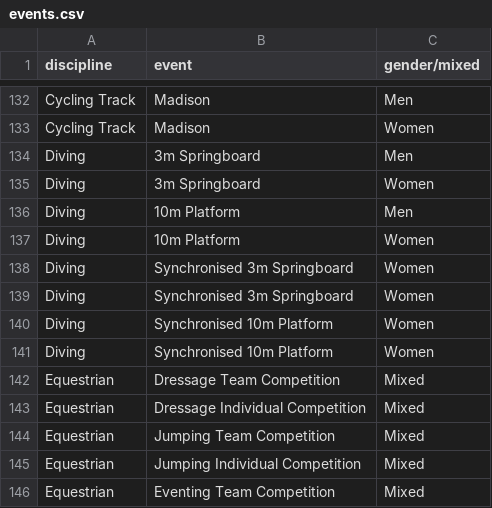
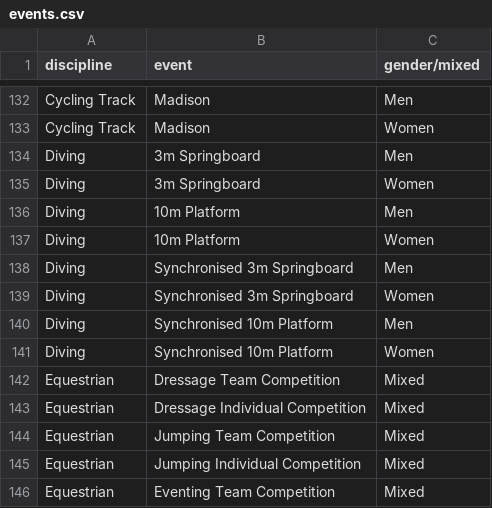
Before and after one commit to mikewallis/tokyo2020, a CSV file: events.csv, drawn as a sheet; only a part is shown, gaps mark what is left out.

Commit message:
Update events.csv

```diff
--- a/events.csv
+++ b/events.csv
@@ -137,5 +137,5 @@ Diving,10m Platform,Men
 Diving,10m Platform,Women
+Diving,Synchronised 3m Springboard,Men
 Diving,Synchronised 3m Springboard,Women
-Diving,Synchronised 3m Springboard,Women
-Diving,Synchronised 10m Platform,Women
+Diving,Synchronised 10m Platform,Men
 Diving,Synchronised 10m Platform,Women
```
